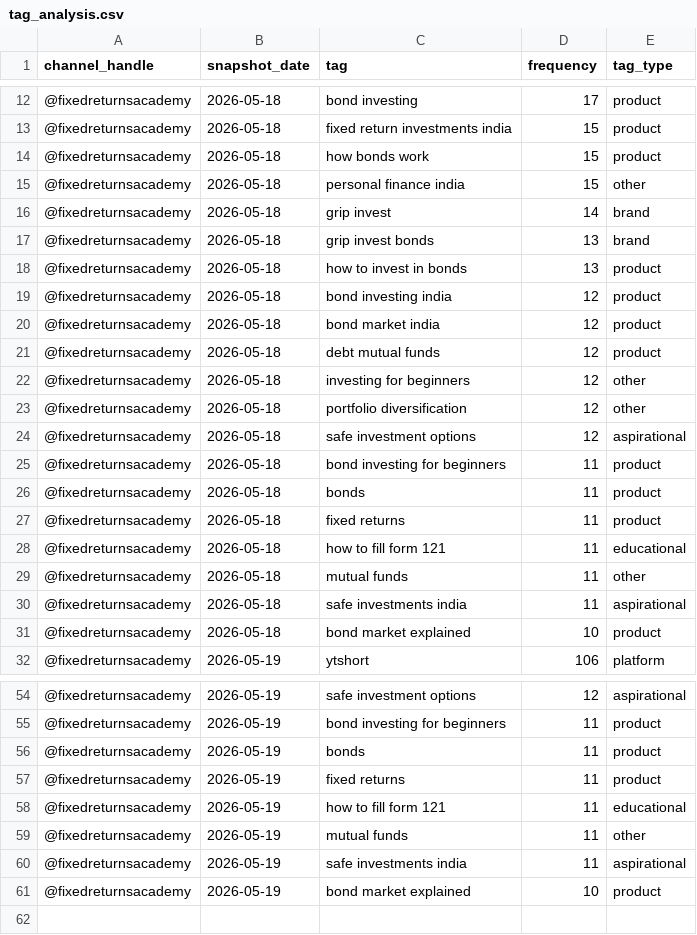
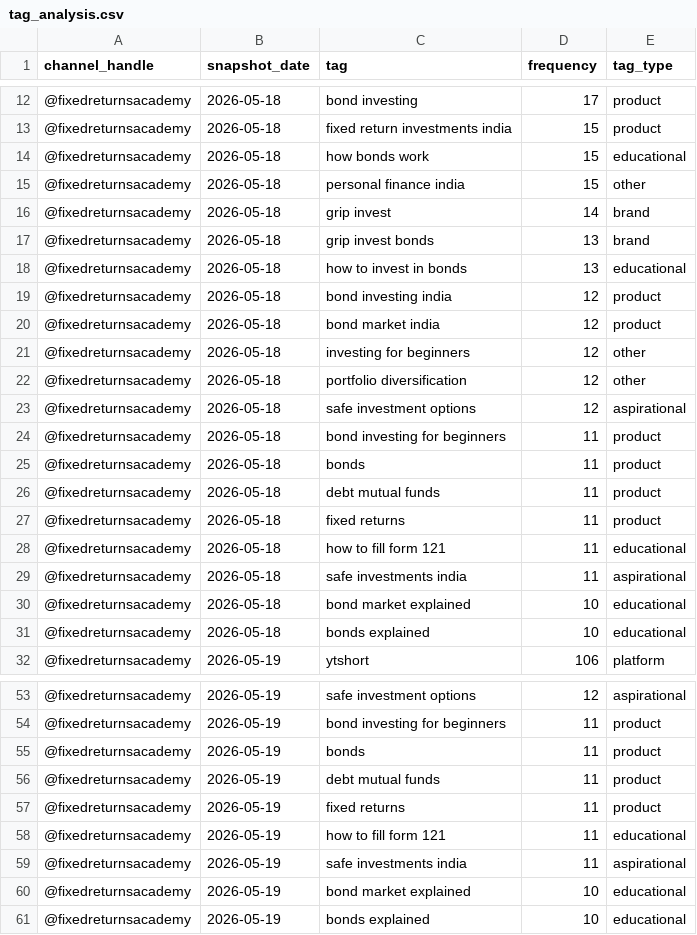
Before and after one commit to gripinvest/gi-analytics, a CSV file: backend/data/fra_youtube/tag_analysis.csv, drawn as a sheet; only a part is shown, gaps mark what is left out; the diff covers the shown part only.

```diff
--- a/backend/data/fra_youtube/tag_analysis.csv
+++ b/backend/data/fra_youtube/tag_analysis.csv
@@ -13,3 +13,3 @@ channel_handle,snapshot_date,tag,frequency,tag_type
 @fixedreturnsacademy,2026-05-18,fixed return investments india,15,product
-@fixedreturnsacademy,2026-05-18,how bonds work,15,product
+@fixedreturnsacademy,2026-05-18,how bonds work,15,educational
 @fixedreturnsacademy,2026-05-18,personal finance india,15,other
@@ -17,6 +17,5 @@ channel_handle,snapshot_date,tag,frequency,tag_type
 @fixedreturnsacademy,2026-05-18,grip invest bonds,13,brand
-@fixedreturnsacademy,2026-05-18,how to invest in bonds,13,product
+@fixedreturnsacademy,2026-05-18,how to invest in bonds,13,educational
 @fixedreturnsacademy,2026-05-18,bond investing india,12,product
 @fixedreturnsacademy,2026-05-18,bond market india,12,product
-@fixedreturnsacademy,2026-05-18,debt mutual funds,12,product
 @fixedreturnsacademy,2026-05-18,investing for beginners,12,other
@@ -26,7 +25,8 @@ channel_handle,snapshot_date,tag,frequency,tag_type
 @fixedreturnsacademy,2026-05-18,bonds,11,product
+@fixedreturnsacademy,2026-05-18,debt mutual funds,11,product
 @fixedreturnsacademy,2026-05-18,fixed returns,11,product
 @fixedreturnsacademy,2026-05-18,how to fill form 121,11,educational
-@fixedreturnsacademy,2026-05-18,mutual funds,11,other
 @fixedreturnsacademy,2026-05-18,safe investments india,11,aspirational
-@fixedreturnsacademy,2026-05-18,bond market explained,10,product
+@fixedreturnsacademy,2026-05-18,bond market explained,10,educational
+@fixedreturnsacademy,2026-05-18,bonds explained,10,educational
 @fixedreturnsacademy,2026-05-19,ytshort,106,platform
@@ -56,6 +55,7 @@ channel_handle,snapshot_date,tag,frequency,tag_type
 @fixedreturnsacademy,2026-05-19,bonds,11,product
+@fixedreturnsacademy,2026-05-19,debt mutual funds,11,product
 @fixedreturnsacademy,2026-05-19,fixed returns,11,product
 @fixedreturnsacademy,2026-05-19,how to fill form 121,11,educational
-@fixedreturnsacademy,2026-05-19,mutual funds,11,other
 @fixedreturnsacademy,2026-05-19,safe investments india,11,aspirational
-@fixedreturnsacademy,2026-05-19,bond market explained,10,product
+@fixedreturnsacademy,2026-05-19,bond market explained,10,educational
+@fixedreturnsacademy,2026-05-19,bonds explained,10,educational
```
Also changed, not shown: 1 removed row and 2 edited cells elsewhere in this file, backend/data/fra_youtube/duration_buckets.csv.
